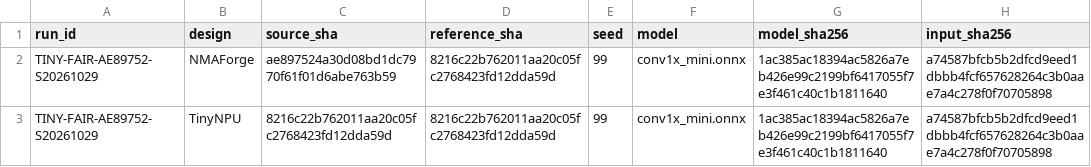
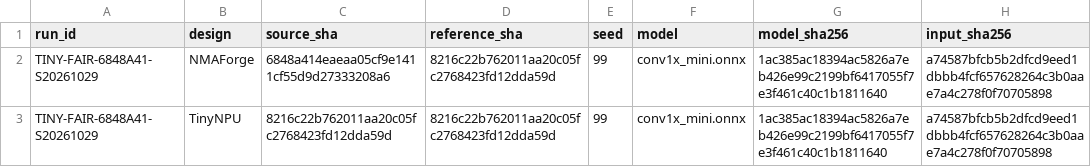
Before and after one commit to cwu766485-ctrl/NMAForge, a CSV file: benchmark/tinynpu/cnn_results.csv, drawn as a sheet; only a part is shown; the diff names each change by its address in the sheet, - before the commit and + after, or states it on an @@ line.

Commit message:
docs: record clean cluster signoff and benchmark evidence

```diff
--- a/benchmark/tinynpu/cnn_results.csv
+++ b/benchmark/tinynpu/cnn_results.csv
-A2:A3 (run_id): TINY-FAIR-AE89752-S20261029
+A2:A3 (run_id): TINY-FAIR-6848A41-S20261029
-C2 (source_sha): ae897524a30d08bd1dc7970f61f01d6abe763b59
+C2 (source_sha): 6848a414eaeaa05cf9e1411cf55d9d27333208a6
```
Also changed, not shown: benchmark/tinynpu/gemm_results.csv, 11 other files.
